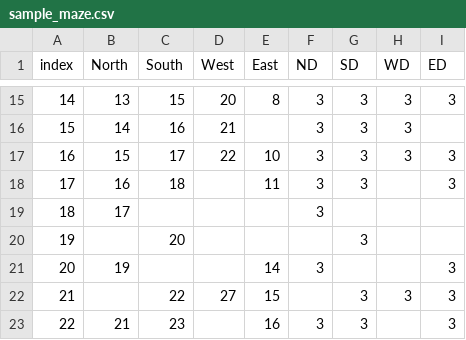
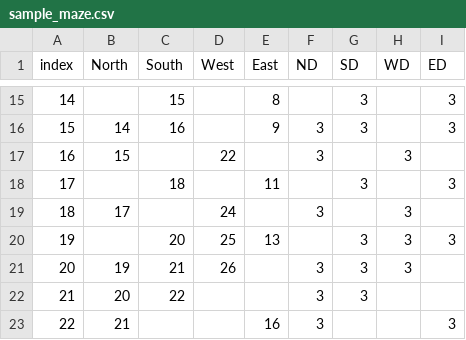
Before and after one commit to expertRoamer/CarCarProject, a CSV file: python/algorithm/sample_maze.csv, drawn as a sheet; only a part is shown, gaps mark what is left out; the diff covers the shown part only.

```diff
--- a/python/algorithm/sample_maze.csv
+++ b/python/algorithm/sample_maze.csv
@@ -15,9 +15,9 @@ index,North,South,West,East,ND,SD,WD,ED
-14,13,15,20,8,3,3,3,3
-15,14,16,21,,3,3,3,
-16,15,17,22,10,3,3,3,3
-17,16,18,,11,3,3,,3
-18,17,,,,3,,,
-19,,20,,,,3,,
-20,19,,,14,3,,,3
-21,,22,27,15,,3,3,3
-22,21,23,,16,3,3,,3
+14,,15,,8,,3,,3
+15,14,16,,9,3,3,,3
+16,15,,22,,3,,3,
+17,,18,,11,,3,,3
+18,17,,24,,3,,3,
+19,,20,25,13,,3,3,3
+20,19,21,26,,3,3,3,
+21,20,22,,,3,3,,
+22,21,,,16,3,,,3
```
Also changed, not shown: 114 edited cells elsewhere in this file, 6 other files.
